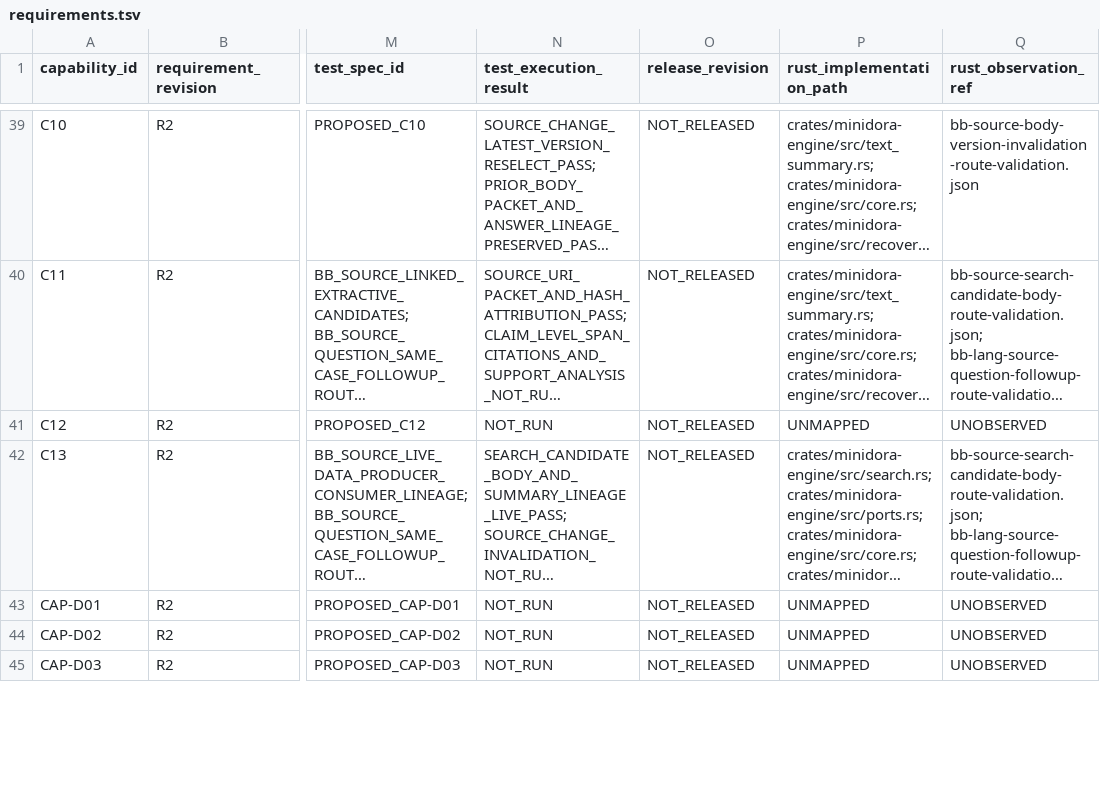
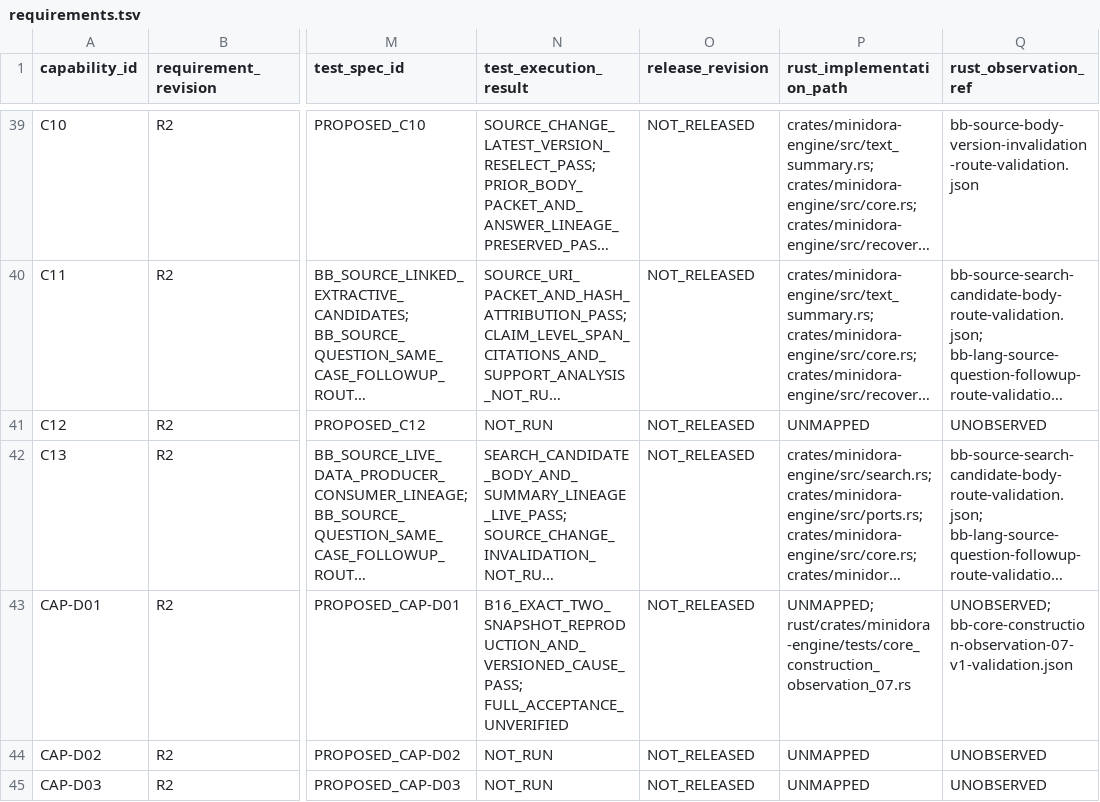
Before and after one commit to gatchimuchio/MINIDORA-BETA, a TSV file: rust/audit/requirements.tsv, drawn as a sheet; only a part is shown, gaps mark what is left out; long unchanged cells end in …; the diff covers the shown part only; the diff names each change by its address in the sheet, - before the commit and + after, or states it on an @@ line.

Commit message:
build: add Core determinism observation 07

```diff
--- a/rust/audit/requirements.tsv
+++ b/rust/audit/requirements.tsv
-N43 (test_execution_result): NOT_RUN
+N43 (test_execution_result): B16_EXACT_TWO_SNAPSHOT_REPRODUCTION_AND_VERSIONED_CAUSE_PASS; FULL_ACCEPTANCE_UNVERIFIED
-P43 (rust_implementation_path): UNMAPPED
+P43 (rust_implementation_path): UNMAPPED; rust/crates/minidora-engine/tests/core_construction_observation_07.rs
-Q43 (rust_observation_ref): UNOBSERVED
+Q43 (rust_observation_ref): UNOBSERVED; bb-core-construction-observation-07-v1-validation.json
```
Also changed, not shown: 15 edited cells elsewhere in this file, 5 other files.
